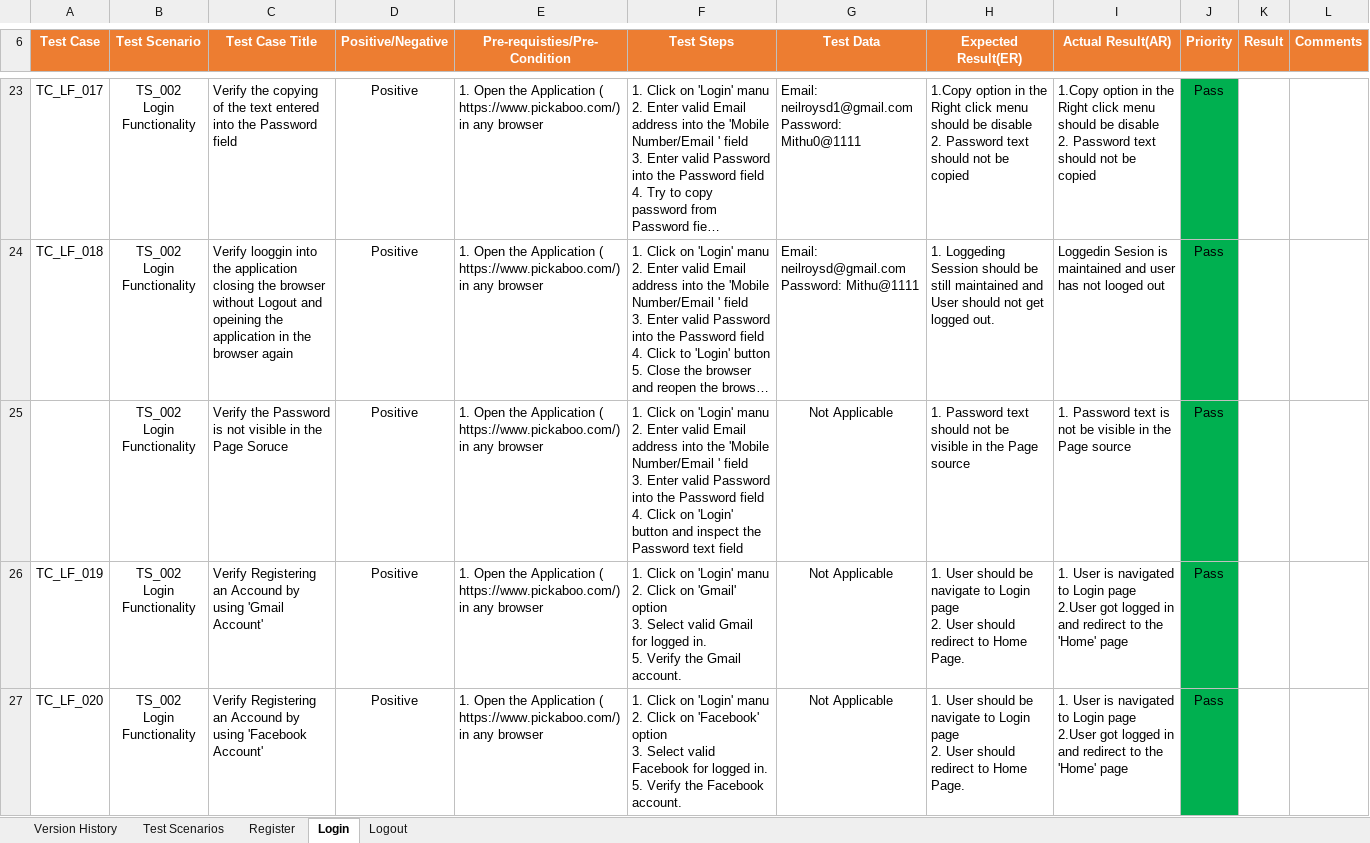
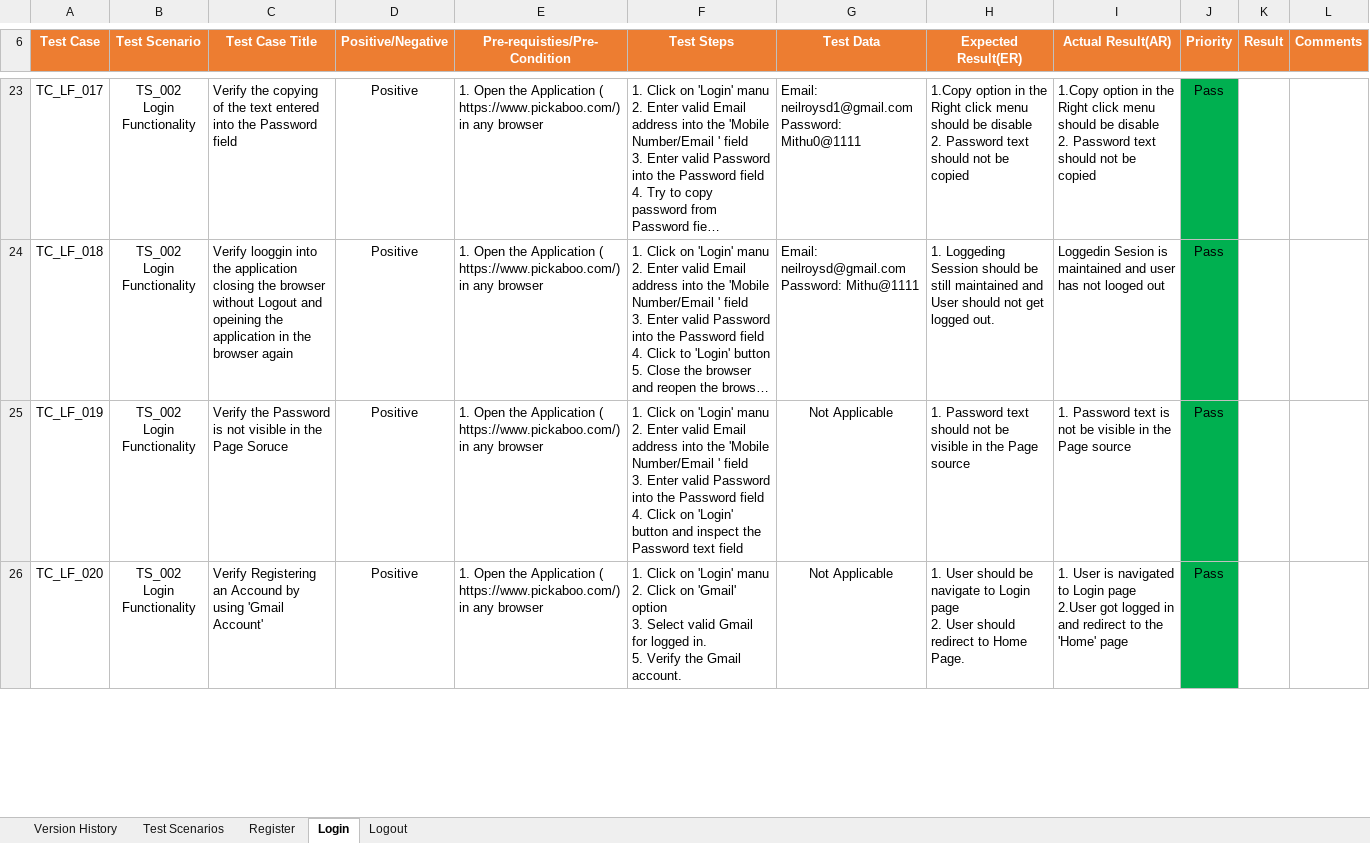
Before and after one commit to contactmithuroy/Test-Cases-of-pickaboo.com, an Excel workbook: Test Cases of pickaboo.com(Full & Final ).xlsx, sheet Login, drawn as a sheet; only a part is shown, gaps mark what is left out; long unchanged cells end in …; values as stored, in another font and other column widths than the file's, no borders; removed rows and columns are numbered as before the commit, all else as after; ↵ is a line break in a cell; the diff covers the shown part only; the diff names each change by its address in the sheet, - before the commit and + after, or states it on an @@ line.

```diff
--- a/Test Cases of pickaboo.com(Full & Final ).xlsx (sheet Login)
+++ b/Test Cases of pickaboo.com(Full & Final ).xlsx (sheet Login)
-row 25:  | TS_002 ↵ Login Functionality | Verify the Password is not visible in the Page Soruce | Positive | 1. Open the Application ( https://www.pickaboo.com/) in any browser | 1. Click on 'Login' manu ↵ 2. Enter valid Email address into the 'Mobile Number/Email ' field ↵ 3. Enter valid Password into the Password field ↵ 4. Click on 'Login' button and inspect the Password text field | Not Applicable | 1. Password text should not be visible in the Page source | 1. Password text is not be visible in the Page source | Pass
-C25 (Test Case Title): Verify Registering an Accound by using 'Gmail Account'
+C25 (Test Case Title): Verify the Password is not visible in the Page Soruce
-F25 (Test Steps): …manu ↵ 2. Click on 'Gmail' option ↵ 3. Select valid Gmail for logged in. ↵ 5. Verify the Gmail account.
+F25 (Test Steps): …manu ↵ 2. Enter valid Email address into the 'Mobile Number/Email ' field ↵ 3. Enter valid Password into the Password field ↵ 4. Click on 'Login' button and inspect the Password text field
-H25 (Expected Result(ER)): 1. User should be navigate to Login page ↵ 2. User should redirect to Home Page.
+H25 (Expected Result(ER)): 1. Password text should not be visible in the Page source
-I25 (Actual Result(AR)): 1. User is navigated to Login page ↵ 2.User got logged in and redirect to the 'Home' page
+I25 (Actual Result(AR)): 1. Password text is not be visible in the Page source
-C26 (Test Case Title): …by using 'Facebook Account'
+C26 (Test Case Title): …by using 'Gmail Account'
-F26 (Test Steps): …Click on 'Facebook' option ↵ 3. Select valid Facebook for logged in. ↵ 5. Verify the Facebook account.
+F26 (Test Steps): …Click on 'Gmail' option ↵ 3. Select valid Gmail for logged in. ↵ 5. Verify the Gmail account.
```
Also changed, not shown: 4 removed rows, 17 edited cells and cell formats elsewhere in this sheet, sheet Logout, sheet Register, sheet Test Scenarios.
